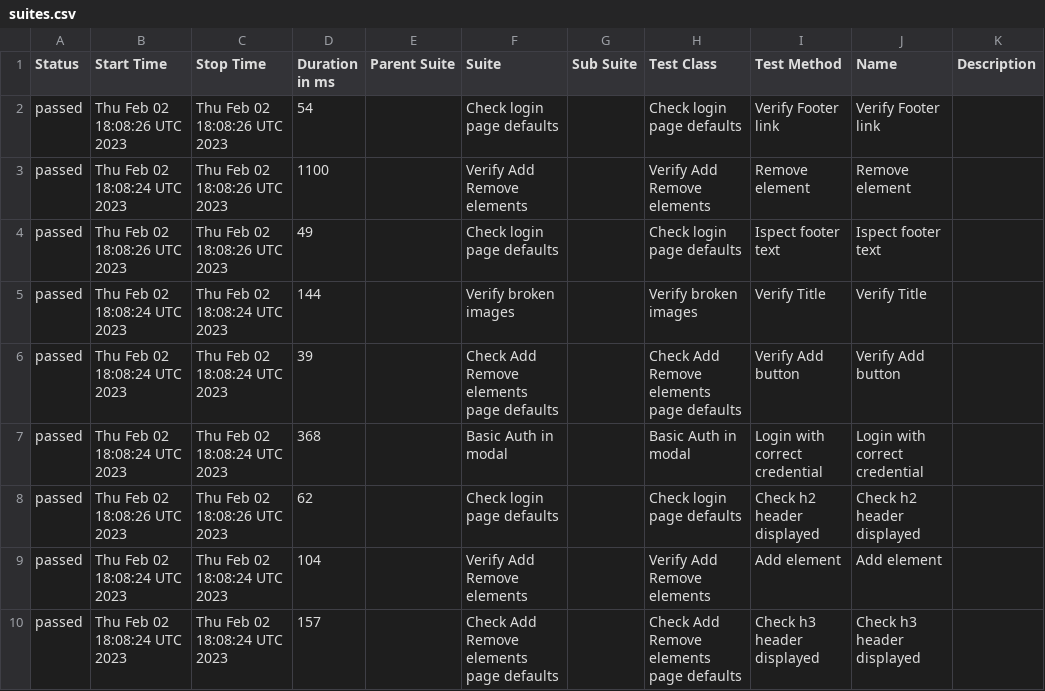
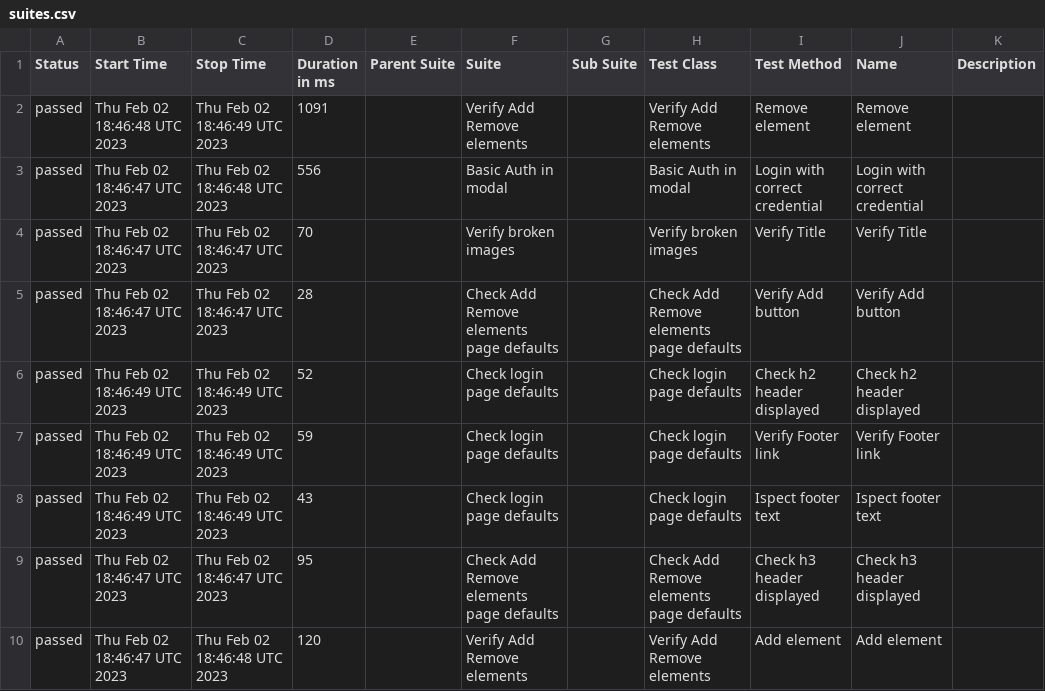
Before and after one commit to AZANIR/wdioTestActionsAsync, a CSV file: data/suites.csv, drawn as a sheet.

```diff
--- a/data/suites.csv
+++ b/data/suites.csv
@@ -1,10 +1,10 @@
 "Status","Start Time","Stop Time","Duration in ms","Parent Suite","Suite","Sub Suite","Test Class","Test Method","Name","Description"
-"passed","Thu Feb 02 18:08:26 UTC 2023","Thu Feb 02 18:08:26 UTC 2023","54","","Check login page defaults","","Check login page defaults","Verify Footer link","Verify Footer link",""
-"passed","Thu Feb 02 18:08:24 UTC 2023","Thu Feb 02 18:08:26 UTC 2023","1100","","Verify Add Remove elements","","Verify Add Remove elements","Remove element","Remove element",""
-"passed","Thu Feb 02 18:08:26 UTC 2023","Thu Feb 02 18:08:26 UTC 2023","49","","Check login page defaults","","Check login page defaults","Ispect footer text","Ispect footer text",""
-"passed","Thu Feb 02 18:08:24 UTC 2023","Thu Feb 02 18:08:24 UTC 2023","144","","Verify broken images","","Verify broken images","Verify Title","Verify Title",""
-"passed","Thu Feb 02 18:08:24 UTC 2023","Thu Feb 02 18:08:24 UTC 2023","39","","Check Add Remove elements page defaults","","Check Add Remove elements page defaults","Verify Add button","Verify Add button",""
-"passed","Thu Feb 02 18:08:24 UTC 2023","Thu Feb 02 18:08:24 UTC 2023","368","","Basic Auth in modal","","Basic Auth in modal","Login with correct credential","Login with correct credential",""
-"passed","Thu Feb 02 18:08:26 UTC 2023","Thu Feb 02 18:08:26 UTC 2023","62","","Check login page defaults","","Check login page defaults","Check h2 header displayed","Check h2 header displayed",""
-"passed","Thu Feb 02 18:08:24 UTC 2023","Thu Feb 02 18:08:24 UTC 2023","104","","Verify Add Remove elements","","Verify Add Remove elements","Add element","Add element",""
-"passed","Thu Feb 02 18:08:24 UTC 2023","Thu Feb 02 18:08:24 UTC 2023","157","","Check Add Remove elements page defaults","","Check Add Remove elements page defaults","Check h3 header displayed","Check h3 header displayed",""
+"passed","Thu Feb 02 18:46:48 UTC 2023","Thu Feb 02 18:46:49 UTC 2023","1091","","Verify Add Remove elements","","Verify Add Remove elements","Remove element","Remove element",""
+"passed","Thu Feb 02 18:46:47 UTC 2023","Thu Feb 02 18:46:48 UTC 2023","556","","Basic Auth in modal","","Basic Auth in modal","Login with correct credential","Login with correct credential",""
+"passed","Thu Feb 02 18:46:47 UTC 2023","Thu Feb 02 18:46:47 UTC 2023","70","","Verify broken images","","Verify broken images","Verify Title","Verify Title",""
+"passed","Thu Feb 02 18:46:47 UTC 2023","Thu Feb 02 18:46:47 UTC 2023","28","","Check Add Remove elements page defaults","","Check Add Remove elements page defaults","Verify Add button","Verify Add button",""
+"passed","Thu Feb 02 18:46:49 UTC 2023","Thu Feb 02 18:46:49 UTC 2023","52","","Check login page defaults","","Check login page defaults","Check h2 header displayed","Check h2 header displayed",""
+"passed","Thu Feb 02 18:46:49 UTC 2023","Thu Feb 02 18:46:49 UTC 2023","59","","Check login page defaults","","Check login page defaults","Verify Footer link","Verify Footer link",""
+"passed","Thu Feb 02 18:46:49 UTC 2023","Thu Feb 02 18:46:49 UTC 2023","43","","Check login page defaults","","Check login page defaults","Ispect footer text","Ispect footer text",""
+"passed","Thu Feb 02 18:46:47 UTC 2023","Thu Feb 02 18:46:47 UTC 2023","95","","Check Add Remove elements page defaults","","Check Add Remove elements page defaults","Check h3 header displayed","Check h3 header displayed",""
+"passed","Thu Feb 02 18:46:47 UTC 2023","Thu Feb 02 18:46:48 UTC 2023","120","","Verify Add Remove elements","","Verify Add Remove elements","Add element","Add element",""
```
Also changed, not shown: 37 other files.
